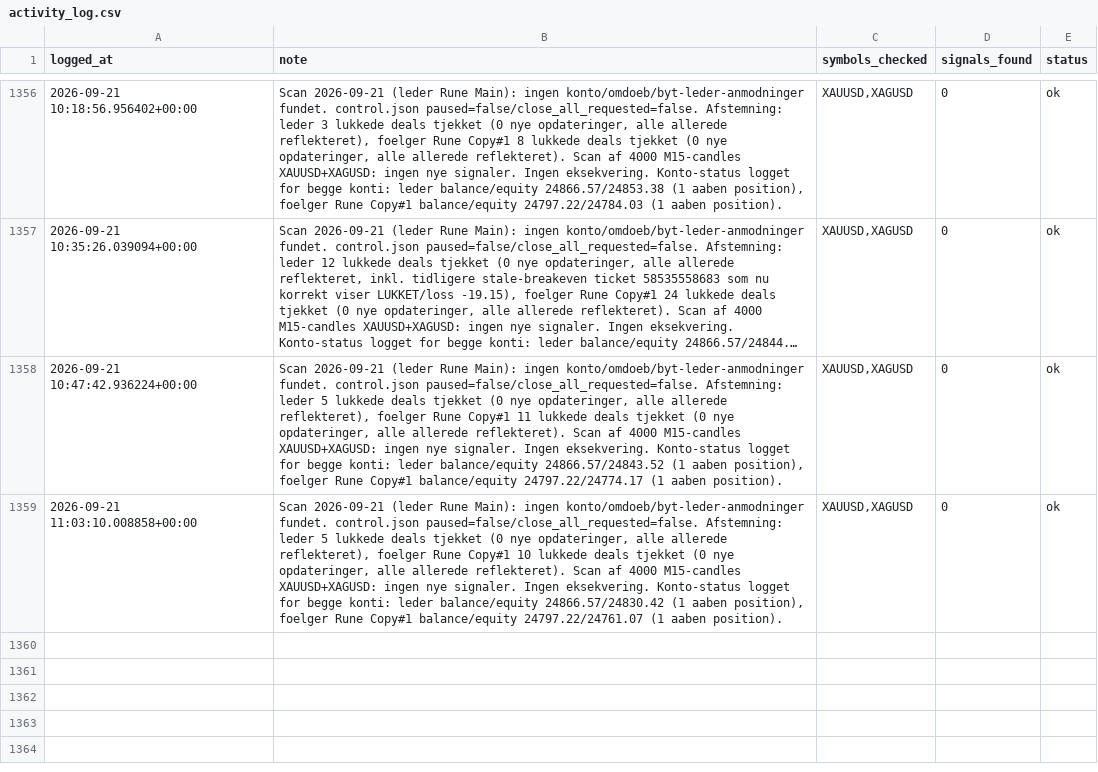
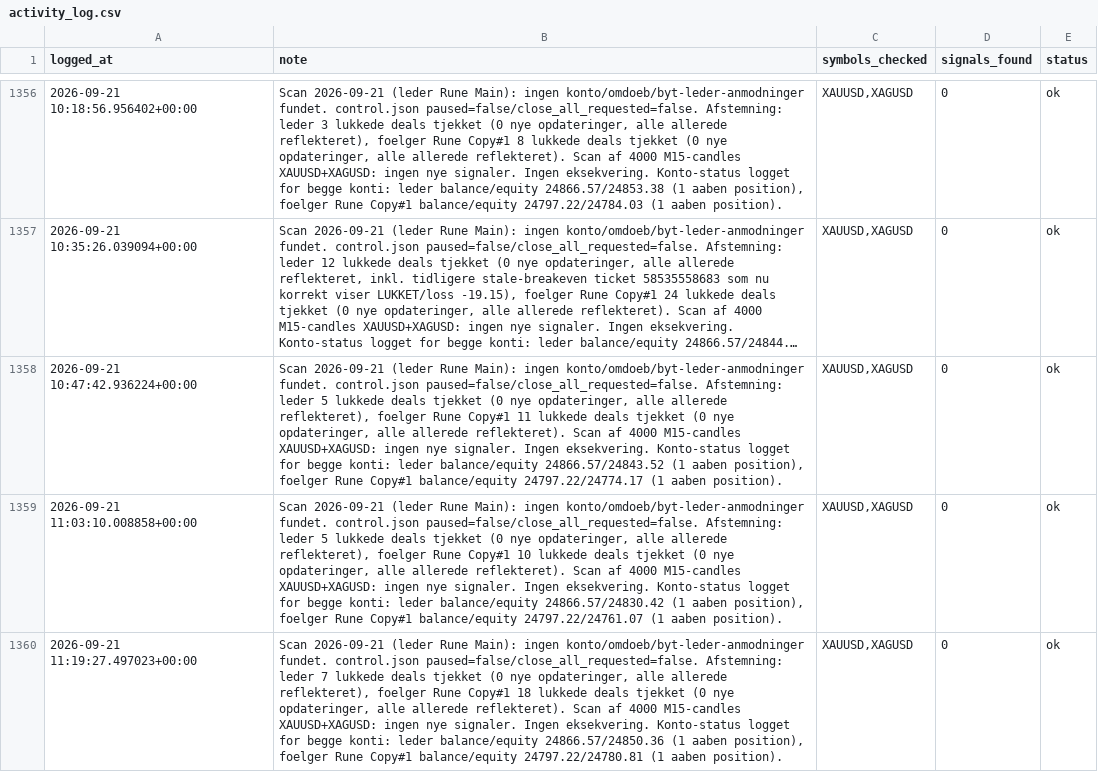
Before and after one commit to Runetherune/trading-dashboard, a CSV file: activity_log.csv, drawn as a sheet; only a part is shown, gaps mark what is left out; long unchanged cells end in …; the diff names each change by its address in the sheet, - before the commit and + after, or states it on an @@ line.

Commit message:
Scan 2026-09-21 (leder Rune Main): ingen konto/omdoeb/byt-leder-anmodninger fundet. control.json paused=false/close_all_requested=false. Afstemning: leder 7 lukkede deals tjekket (0 nye opdateringer, alle allerede reflekteret), foelger Rune Copy#1 18 lukkede deals tjekket (0 nye opdateringer, alle allerede reflekteret). Scan af 4000 M15-candles XAUUSD+XAGUSD: ingen nye signaler. Ingen eksekvering. Konto-status logget for begge konti: leder balance/equity 24866.57/24850.36 (1 aaben position), foelger Rune Copy#1 balance/equity 24797.22/24780.81 (1 aaben position).

```diff
--- a/activity_log.csv
+++ b/activity_log.csv
+row 1360: 2026-09-21 11:19:27.497023+00:00 | Scan 2026-09-21 (leder Rune Main): ingen konto/omdoeb/byt-leder-anmodninger fundet. control.json paused=false/close_all_requested=false. Afstemning: leder 7 lukkede deals tjekket (0 nye opdateringer, alle allerede reflekteret), foelger Rune Copy#1 18 lukkede deals tjekket (0 nye opdateringer, alle allerede reflekteret). Scan af 4000 M15-candles XAUUSD+XAGUSD: ingen nye signaler. Ingen eksekvering. Konto-status logget for begge konti: leder balance/equity 24866.57/24850.36 (1 aaben position), foelger Rune Copy#1 balance/equity 24797.22/24780.81 (1 aaben position). | XAUUSD,XAGUSD | 0 | ok
```
Also changed, not shown: account_status.csv, 1 other file.
